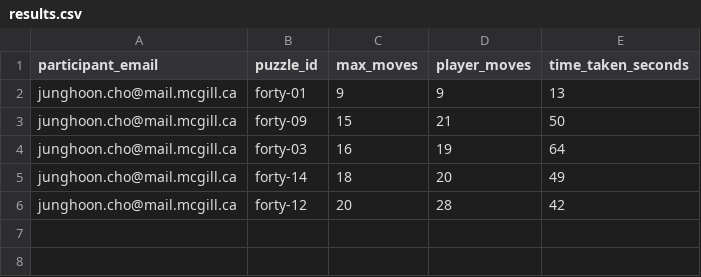
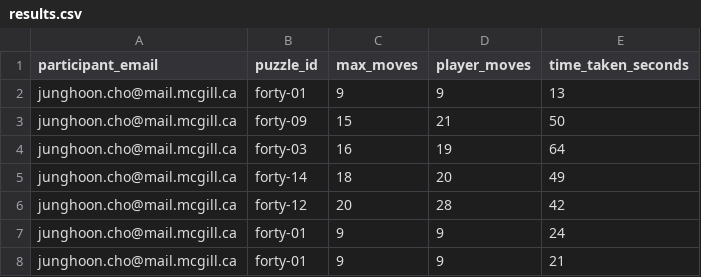
Before and after one commit to jun001107/rush_hour, a CSV file: rush/data/results.csv, drawn as a sheet.

```diff
--- a/rush/data/results.csv
+++ b/rush/data/results.csv
@@ -6 +6,3 @@ junghoon.cho@mail.mcgill.ca,forty-14,18,20,49
 junghoon.cho@mail.mcgill.ca,forty-12,20,28,42
+junghoon.cho@mail.mcgill.ca,forty-01,9,9,24
+junghoon.cho@mail.mcgill.ca,forty-01,9,9,21
```
Also changed, not shown: 3 other files.
